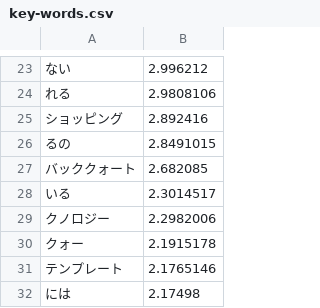
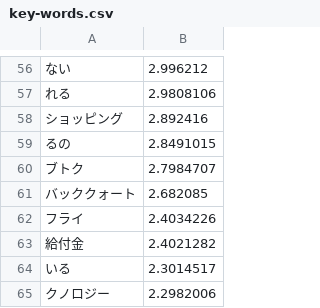
Before and after one commit to Rudolph-Miller/ma, a CSV file: group/ec/key-words.csv, drawn as a sheet; only a part is shown, gaps mark what is left out; the shorter side is filled out with more unchanged rows; the diff covers the shown part only.

```diff
--- a/group/ec/key-words.csv
+++ b/group/ec/key-words.csv
@@ -26,3 +59,6 @@
 るの,2.8491015
+ブトク,2.7984707
 バッククォート,2.682085
+フライ,2.4034226
+給付金,2.4021282
 いる,2.3014517
```
Also changed, not shown: 61 added rows and 3 removed rows elsewhere in this file, group/hacking/key-words.csv, group/life-hack/key-words.csv, 12 other files.
